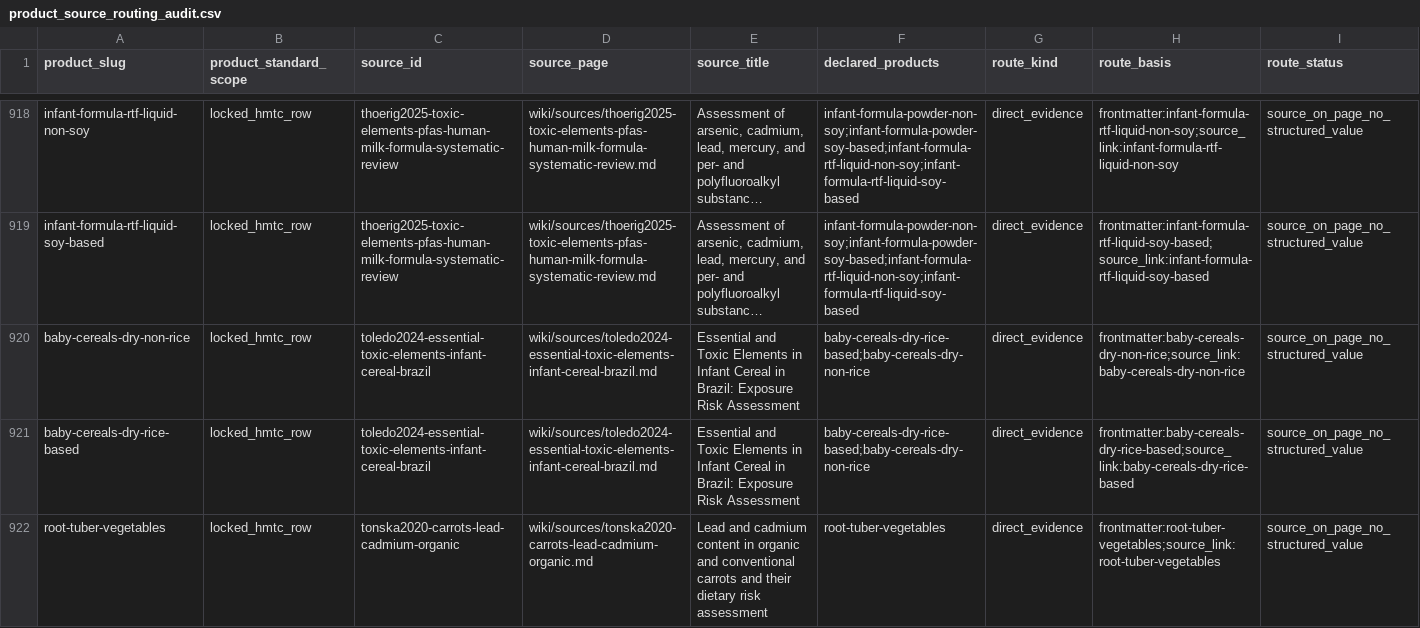
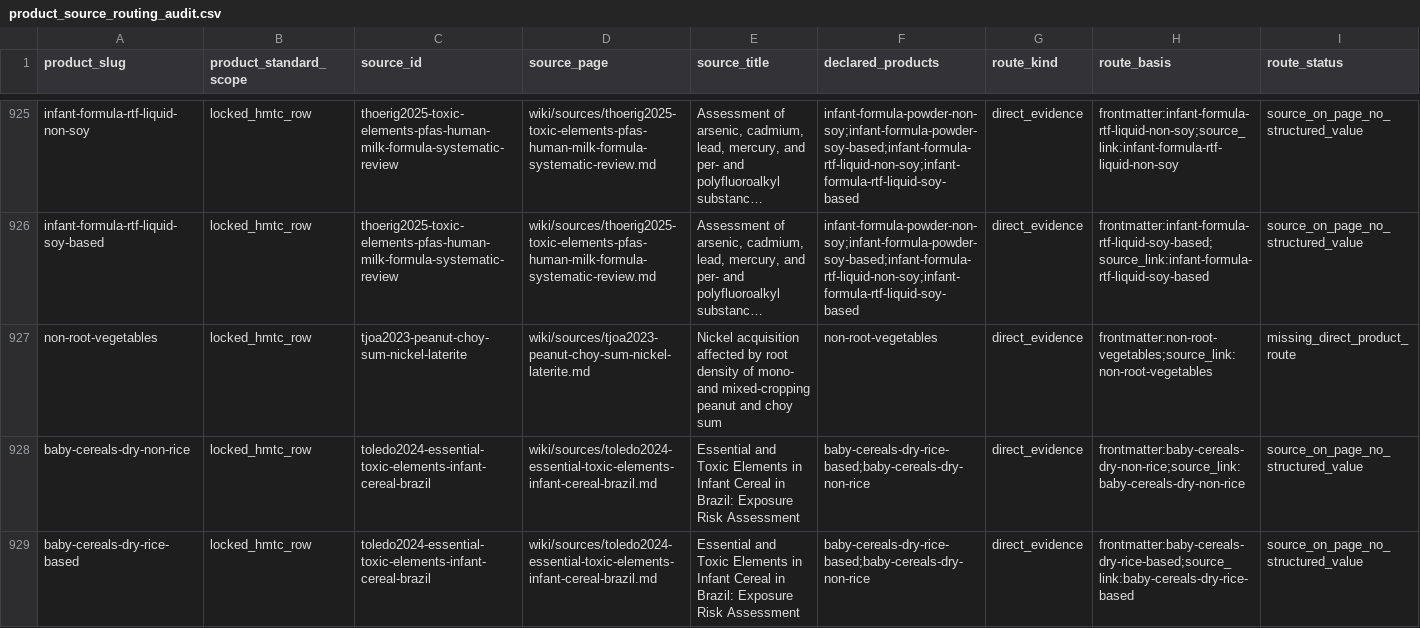
Before and after one commit to paleofoundation/heavymetalindex, a CSV file: data/evidence/product_source_routing_audit.csv, drawn as a sheet; only a part is shown, gaps mark what is left out; the shorter side is filled out with more unchanged rows; long unchanged cells end in …; rows hold the shown columns only; the diff covers the shown part only; the diff names each change by its address in the sheet, - before the commit and + after, or states it on an @@ line.

```diff
--- a/data/evidence/product_source_routing_audit.csv
+++ b/data/evidence/product_source_routing_audit.csv
+row 927: non-root-vegetables | locked_hmtc_row | tjoa2023-peanut-choy-sum-nickel-laterite | wiki/sources/tjoa2023-peanut-choy-sum-nickel-laterite.md | Nickel acquisition affected by root density of mono- and mixed-cropping peanut and choy sum | non-root-vegetables | direct_evidence | frontmatter:non-root-vegetables;source_link:non-root-vegetables | missing_direct_product_route
```
Also changed, not shown: 7 added rows elsewhere in this file, data/evidence/routing_unresolved.csv, 15 other files.
